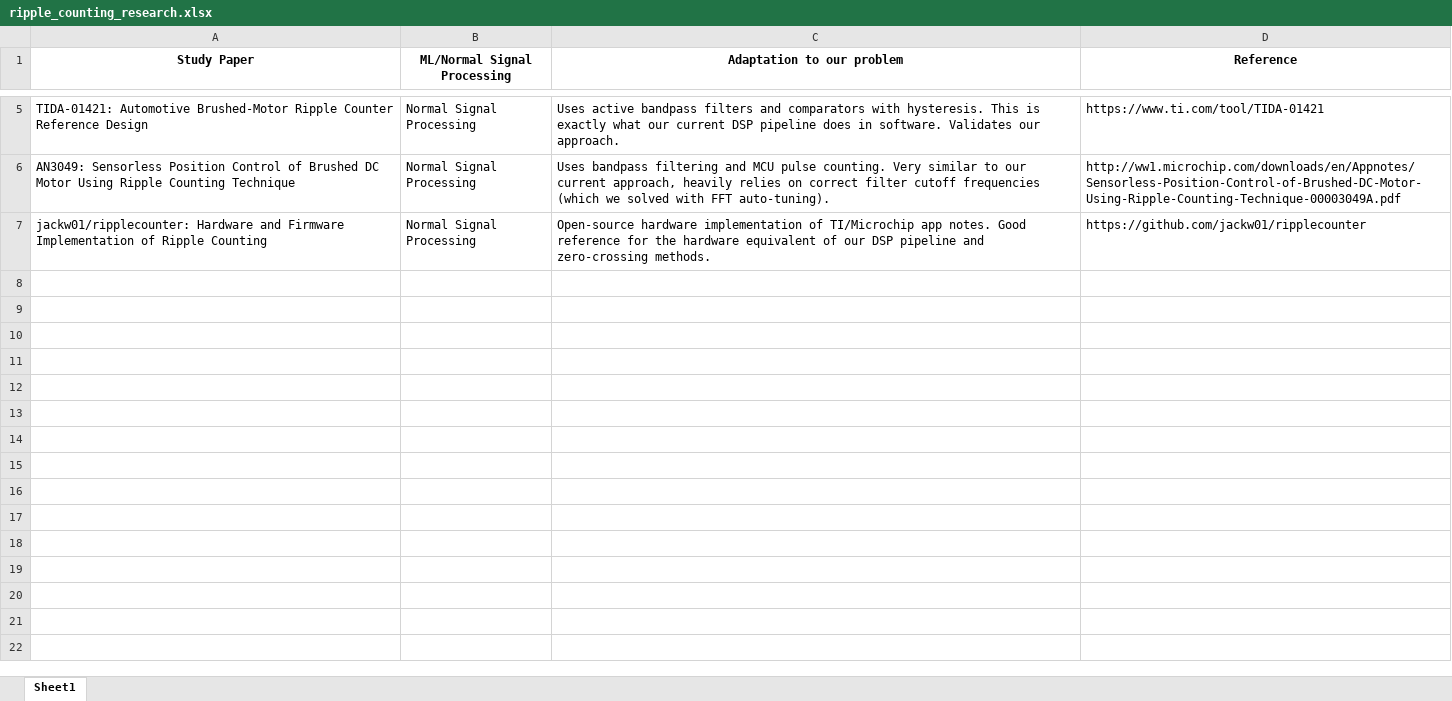
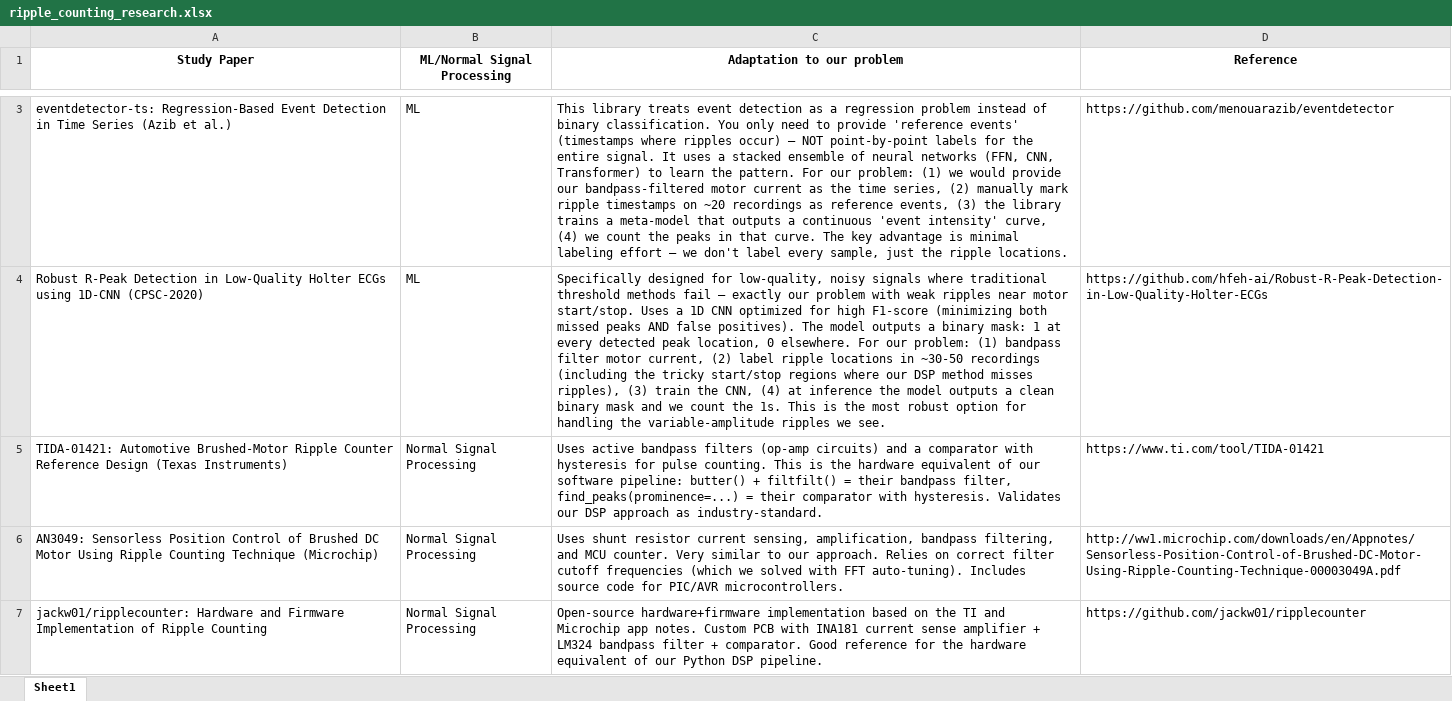
Before and after one commit to Mayuresh2706/Ripple-Counter, an Excel workbook: ripple_counting_research.xlsx, sheet Sheet1, drawn as a sheet; only a part is shown, gaps mark what is left out; values as stored, in another font and other column widths than the file's, no borders; the diff covers the shown part only; the diff names each change by its address in the sheet, - before the commit and + after, or states it on an @@ line.

Commit message:
Update research excel with relevant ML approaches (ECG peak detection, event detection)

```diff
--- a/ripple_counting_research.xlsx (sheet Sheet1)
+++ b/ripple_counting_research.xlsx (sheet Sheet1)
+row 3: eventdetector-ts: Regression-Based Event Detection in Time Series (Azib et al.) | ML | This library treats event detection as a regression problem instead of binary classification. You only need to provide 'reference events' (timestamps where ripples occur) — NOT point-by-point labels for the entire signal. It uses a stacked ensemble of neural networks (FFN, CNN, Transformer) to learn the pattern. For our problem: (1) we would provide our bandpass-filtered motor current as the time series, (2) manually mark ripple timestamps on ~20 recordings as reference events, (3) the library trains a meta-model that outputs a continuous 'event intensity' curve, (4) we count the peaks in that curve. The key advantage is minimal labeling effort — we don't label every sample, just the ripple locations. | https://github.com/menouarazib/eventdetector
+row 4: Robust R-Peak Detection in Low-Quality Holter ECGs using 1D-CNN (CPSC-2020) | ML | Specifically designed for low-quality, noisy signals where traditional threshold methods fail — exactly our problem with weak ripples near motor start/stop. Uses a 1D CNN optimized for high F1-score (minimizing both missed peaks AND false positives). The model outputs a binary mask: 1 at every detected peak location, 0 elsewhere. For our problem: (1) bandpass filter motor current, (2) label ripple locations in ~30-50 recordings (including the tricky start/stop regions where our DSP method misses ripples), (3) train the CNN, (4) at inference the model outputs a clean binary mask and we count the 1s. This is the most robust option for handling the variable-amplitude ripples we see. | https://github.com/hfeh-ai/Robust-R-Peak-Detection-in-Low-Quality-Holter-ECGs
-A5 (Study Paper): …Reference Design
+A5 (Study Paper): …Reference Design (Texas Instruments)
-C5 (Adaptation to our problem): …bandpass filters and comparators with hysteresis. This is exactly what our current DSP pipeline does in software. Validates our approach.
+C5 (Adaptation to our problem): …bandpass filters (op-amp circuits) and a comparator with hysteresis for pulse counting. This is the hardware equivalent of our software pipeline: butter() + filtfilt() = their bandpass filter, find_peaks(prominence=...) = their comparator with hysteresis. Validates our DSP approach as industry-standard.
-A6 (Study Paper): …Counting Technique
+A6 (Study Paper): …Counting Technique (Microchip)
-C6 (Adaptation to our problem): Uses bandpass filtering and MCU pulse counting. Very similar to our current approach, heavily relies on correct filter cutoff frequencies (which we solved with FFT auto-tuning).
+C6 (Adaptation to our problem): Uses shunt resistor current sensing, amplification, bandpass filtering, and MCU counter. Very similar to our approach. Relies on correct filter cutoff frequencies (which we solved with FFT auto-tuning). Includes source code for PIC/AVR microcontrollers.
-C7 (Adaptation to our problem): Open-source hardware implementation of TI/Microchip app notes. Good reference for the hardware equivalent of our DSP pipeline and zero-crossing methods.
+C7 (Adaptation to our problem): Open-source hardware+firmware implementation based on the TI and Microchip app notes. Custom PCB with INA181 current sense amplifier + LM324 bandpass filter + comparator. Good reference for the hardware equivalent of our Python DSP pipeline.
```
Also changed, not shown: 1 added row and 3 removed rows elsewhere in this sheet.
